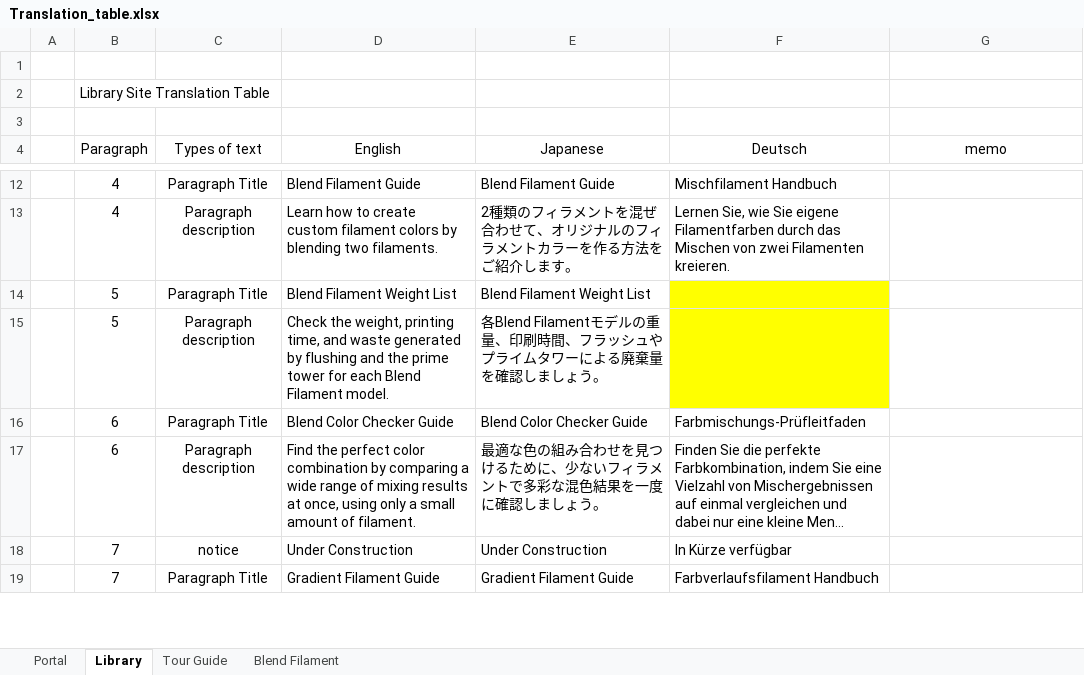
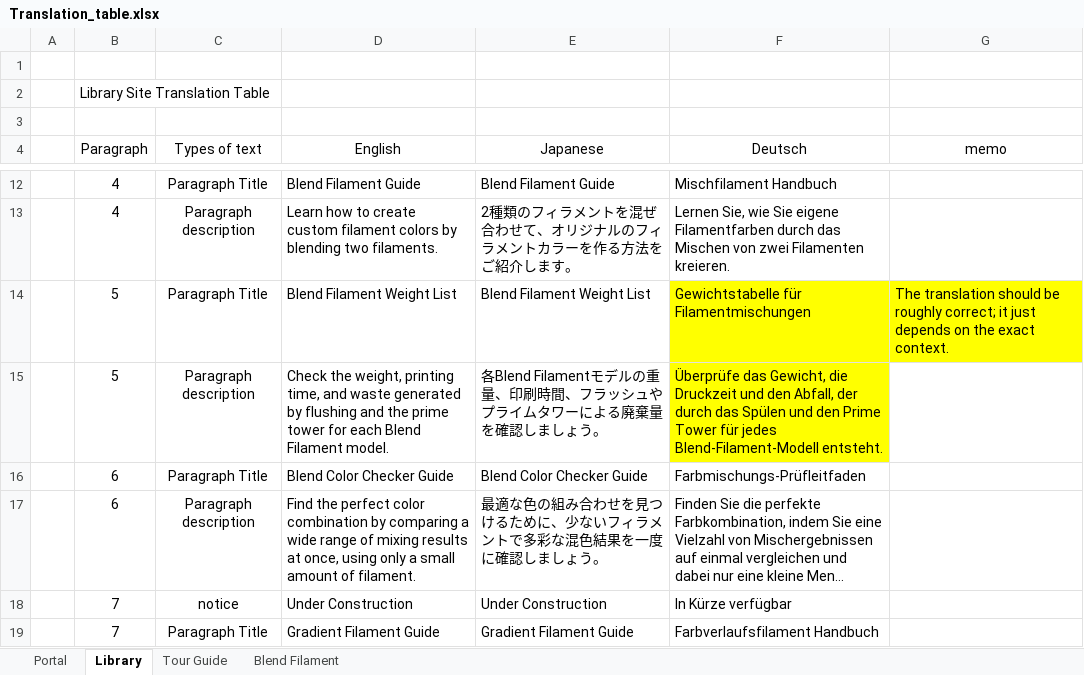
Before and after one commit to FlexChromaHQ/FlexChroma, an Excel workbook: Documents/Translation_table.xlsx, sheet Library, drawn as a sheet; only a part is shown, gaps mark what is left out; long unchanged cells end in …; values as stored, in another font and other column widths than the file's, no borders; the diff names each change by its address in the sheet, - before the commit and + after, or states it on an @@ line.

```diff
--- a/Documents/Translation_table.xlsx (sheet Library)
+++ b/Documents/Translation_table.xlsx (sheet Library)
-F14 (Deutsch): (empty)
+F14 (Deutsch): Gewichtstabelle für Filamentmischungen
-G14 (memo): (empty)
+G14 (memo): The translation should be roughly correct; it just depends on the exact context.
-G14 fill: none
+G14 fill: #FFFF00
-F15 (Deutsch): (empty)
+F15 (Deutsch): Überprüfe das Gewicht, die Druckzeit und den Abfall, der durch das Spülen und den Prime Tower für jedes Blend-Filament-Modell entsteht.
```
Also changed, not shown: sheet Blend Filament, sheet Tour Guide, 3 other files.
